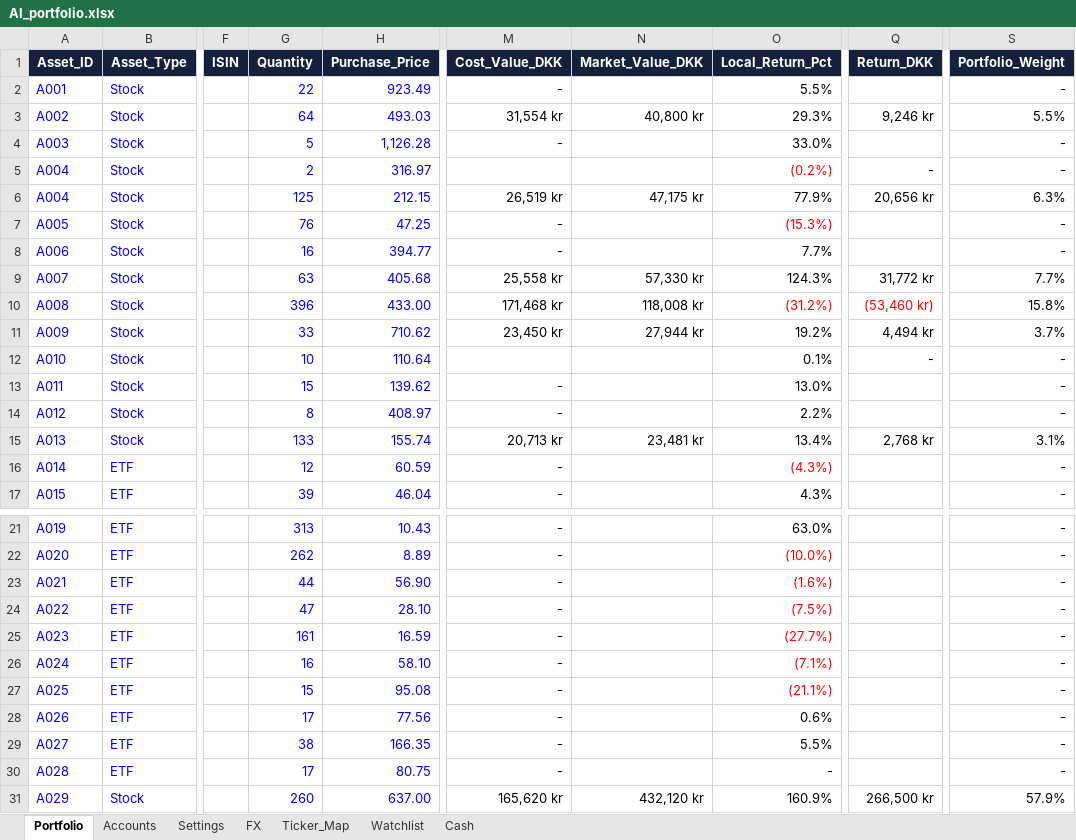
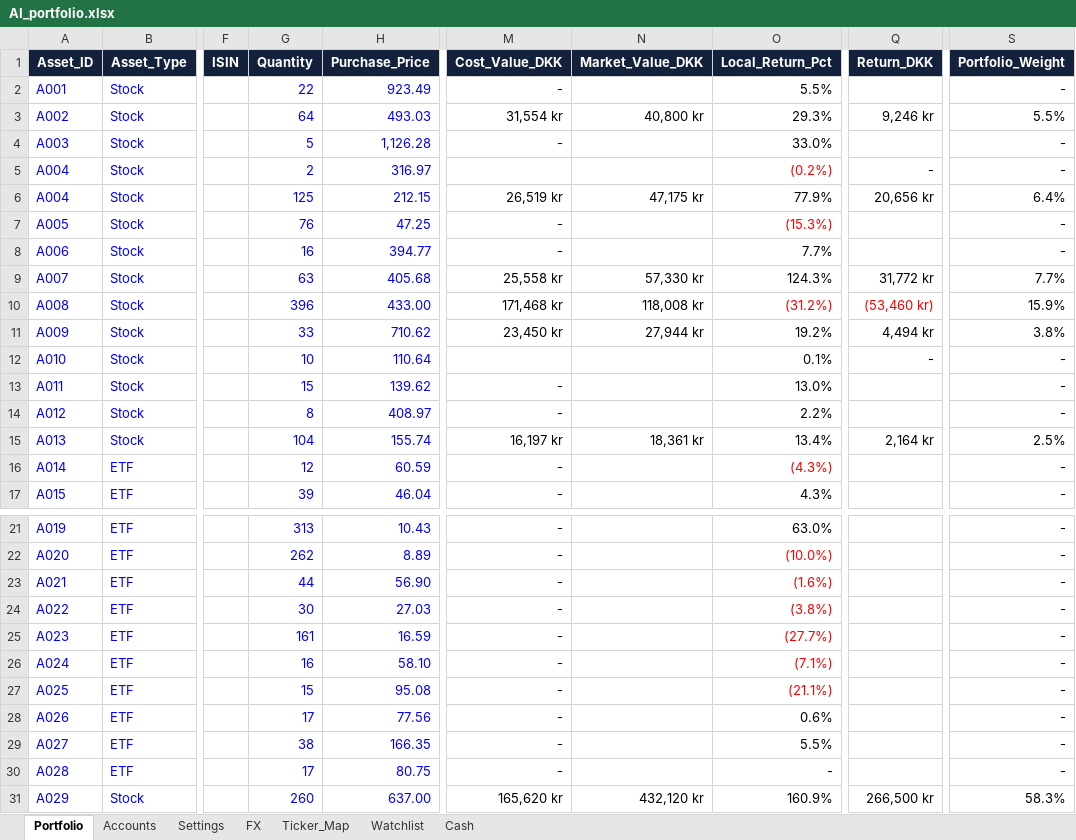
Before and after one commit to tonnirasmussen70/Investment-OS, an Excel workbook: data/AI_portfolio.xlsx, sheet Portfolio, drawn as a sheet; only a part is shown, gaps mark what is left out; values as stored, in another font and other column widths than the file's, no borders; conditional formats and table styles not drawn; the diff names each change by its address in the sheet, - before the commit and + after, or states it on an @@ line.

Commit message:
Add files via upload

```diff
--- a/data/AI_portfolio.xlsx (sheet Portfolio)
+++ b/data/AI_portfolio.xlsx (sheet Portfolio)
-S6 (Portfolio_Weight): 6.3%
+S6 (Portfolio_Weight): 6.4%
-S10 (Portfolio_Weight): 15.8%
+S10 (Portfolio_Weight): 15.9%
-S11 (Portfolio_Weight): 3.7%
+S11 (Portfolio_Weight): 3.8%
-G15 (Quantity): 133
+G15 (Quantity): 104
-M15 (Cost_Value_DKK): 20,713 kr
+M15 (Cost_Value_DKK): 16,197 kr
-N15 (Market_Value_DKK): 23,481 kr
+N15 (Market_Value_DKK): 18,361 kr
-Q15 (Return_DKK): 2,768 kr
+Q15 (Return_DKK): 2,164 kr
-S15 (Portfolio_Weight): 3.1%
+S15 (Portfolio_Weight): 2.5%
-G24 (Quantity): 47
+G24 (Quantity): 30
-H24 (Purchase_Price): 28.10
+H24 (Purchase_Price): 27.03
-O24 (Local_Return_Pct): (7.5%)
+O24 (Local_Return_Pct): (3.8%)
-S31 (Portfolio_Weight): 57.9%
+S31 (Portfolio_Weight): 58.3%
```
Also changed, not shown: sheet Cash.
